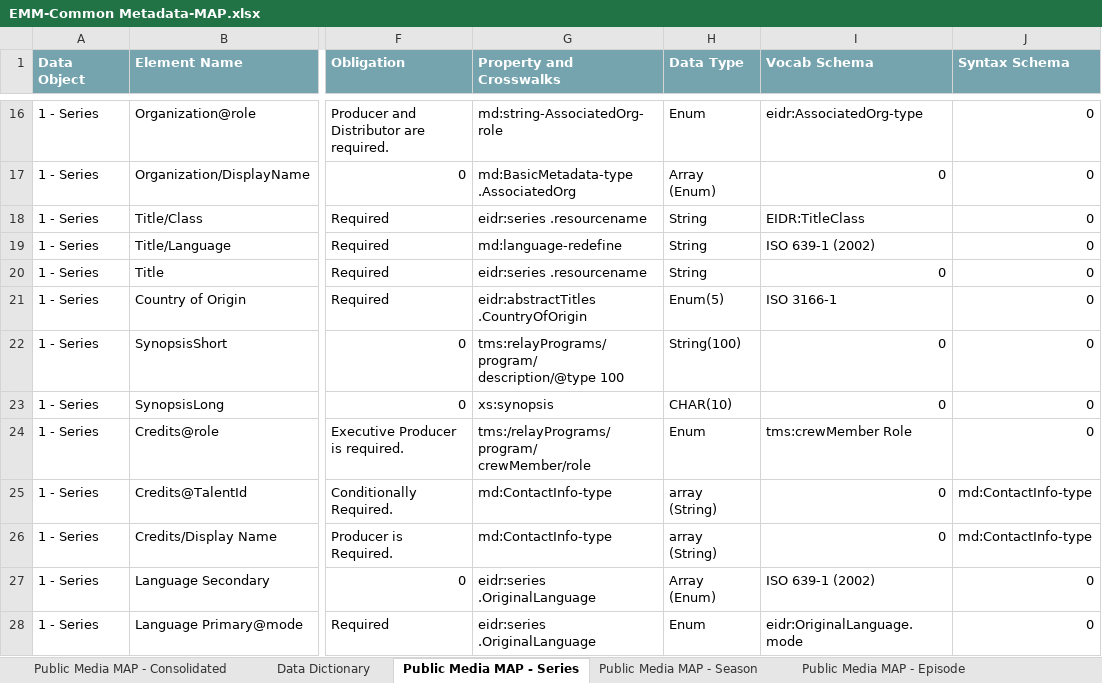
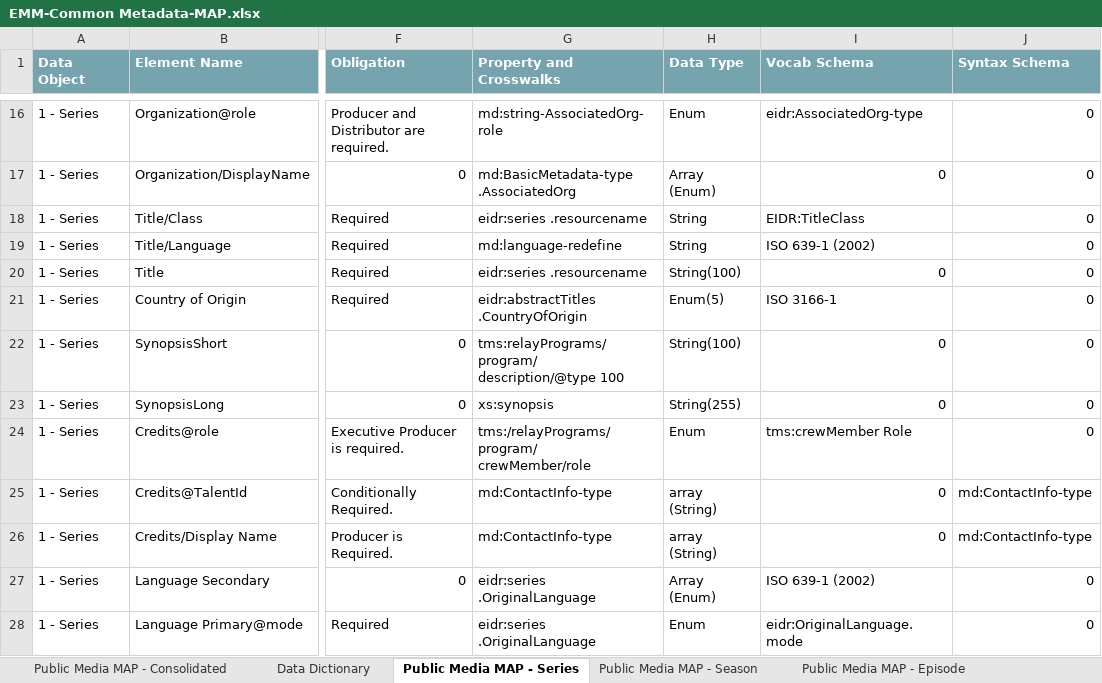
Before and after one commit to pbs-metadata/Enterprise-Metadata-Model, an Excel workbook: Part 2 - Common Metadata/EMM-Common Metadata-MAP.xlsx, sheet Public Media MAP - Series, drawn as a sheet; only a part is shown, gaps mark what is left out; values as stored, in another font and other column widths than the file's, no borders; 1 other sheet too large or unreadable and not compared; the diff names each change by its address in the sheet, - before the commit and + after, or states it on an @@ line.

```diff
--- a/Part 2 - Common Metadata/EMM-Common Metadata-MAP.xlsx (sheet Public Media MAP - Series)
+++ b/Part 2 - Common Metadata/EMM-Common Metadata-MAP.xlsx (sheet Public Media MAP - Series)
-H20 (Data Type): String
+H20 (Data Type): String(100)
-H23 (Data Type): CHAR(10)
+H23 (Data Type): String(255)
```
Also changed, not shown: sheet Public Media MAP - Consolidated, sheet Public Media MAP - Episode, hidden cells, 1 other file.
